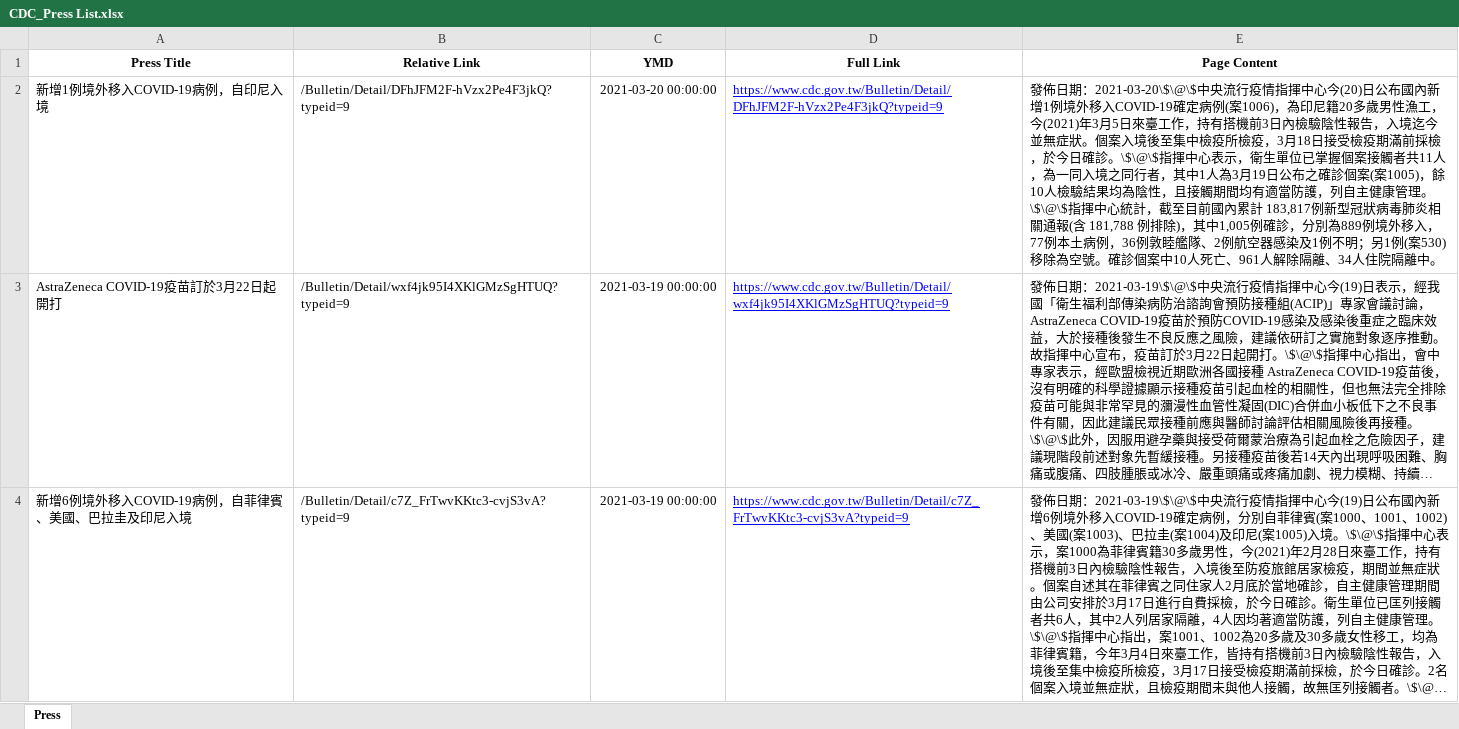
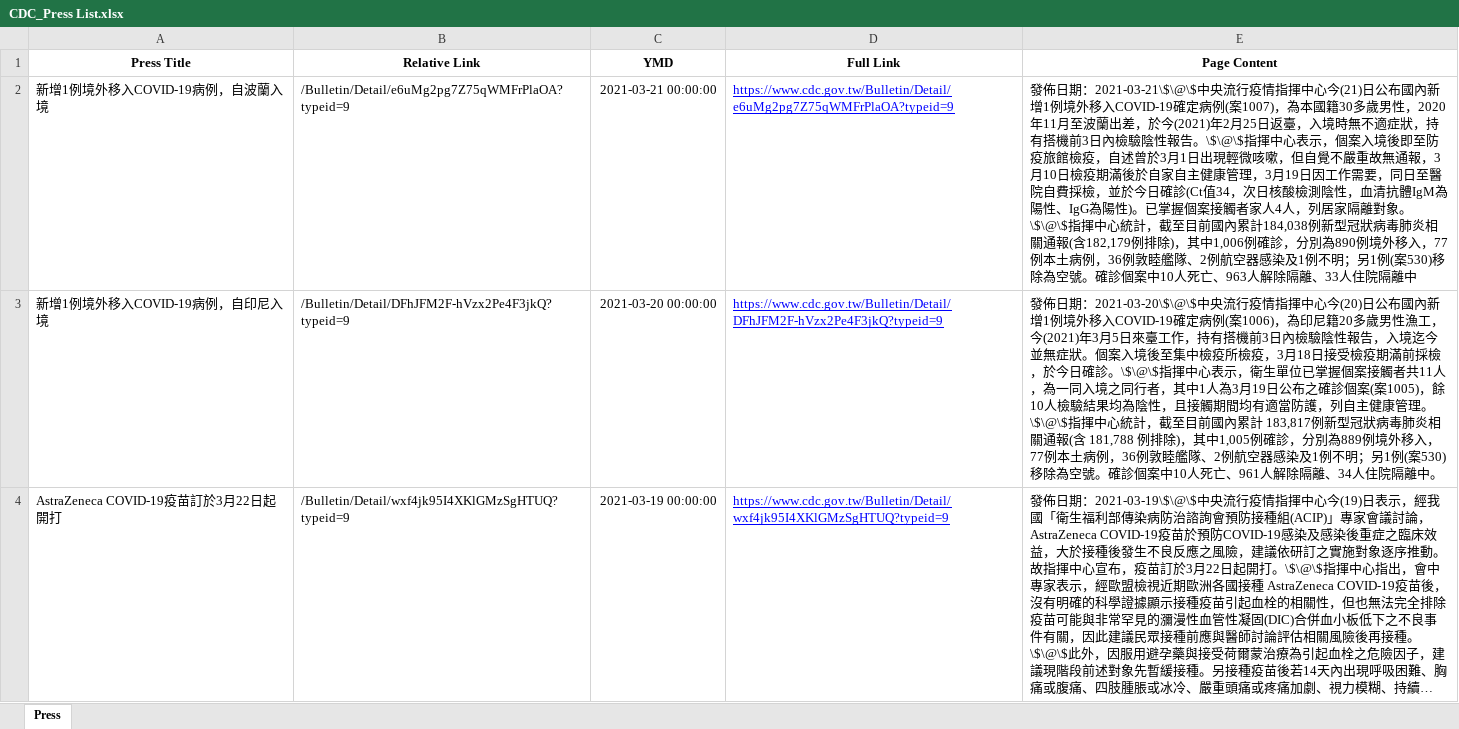
Before and after one commit to AlcHawk/dashcovid19, an Excel workbook: Data/CDC_Press List.xlsx, sheet Press, drawn as a sheet; only a part is shown; the shorter side is filled out with more unchanged rows; long unchanged cells end in …; values as stored, in another font and other column widths than the file's, no borders; the diff names each change by its address in the sheet, - before the commit and + after, or states it on an @@ line.

```diff
--- a/Data/CDC_Press List.xlsx (sheet Press)
+++ b/Data/CDC_Press List.xlsx (sheet Press)
+row 2: 新增1例境外移入COVID-19病例，自波蘭入境 | /Bulletin/Detail/e6uMg2pg7Z75qWMFrPlaOA?typeid=9 | 2021-03-21 00:00:00 | https://www.cdc.gov.tw/Bulletin/Detail/e6uMg2pg7Z75qWMFrPlaOA?typeid=9 | 發佈日期：2021-03-21\$\@\$中央流行疫情指揮中心今(21)日公布國內新增1例境外移入COVID-19確定病例(案1007)，為本國籍30多歲男性，2020年11月至波蘭出差，於今(2021)年2月25日返臺，入境時無不適症狀，持有搭機前3日內檢驗陰性報告。\$\@\$指揮中心表示，個案入境後即至防疫旅館檢疫，自述曾於3月1日出現輕微咳嗽，但自覺不嚴重故無通報，3月10日檢疫期滿後於自家自主健康管理，3月19日因工作需要，同日至醫院自費採檢，並於今日確診(Ct值34，次日核酸檢測陰性，血清抗體IgM為陽性、IgG為陽性)。已掌握個案接觸者家人4人，列居家隔離對象。\$\@\$指揮中心統計，截至目前國內累計184,038例新型冠狀病毒肺炎相關通報(含182,179例排除)，其中1,006例確診，分別為890例境外移入，77例本土病例，36例敦睦艦隊、2例航空器感染及1例不明；另1例(案530)移除為空號。確診個案中10人死亡、963人解除隔離、33人住院隔離中
```
Also changed, not shown: Data/COVID-19_TW.xlsx.
